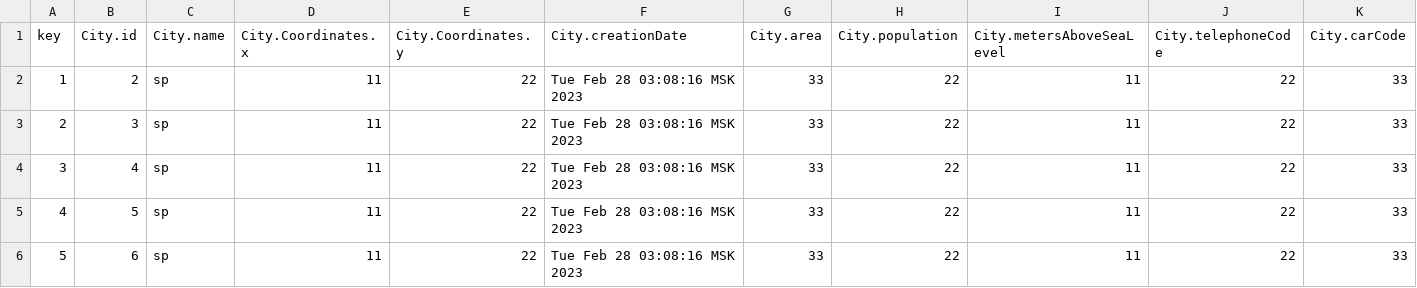
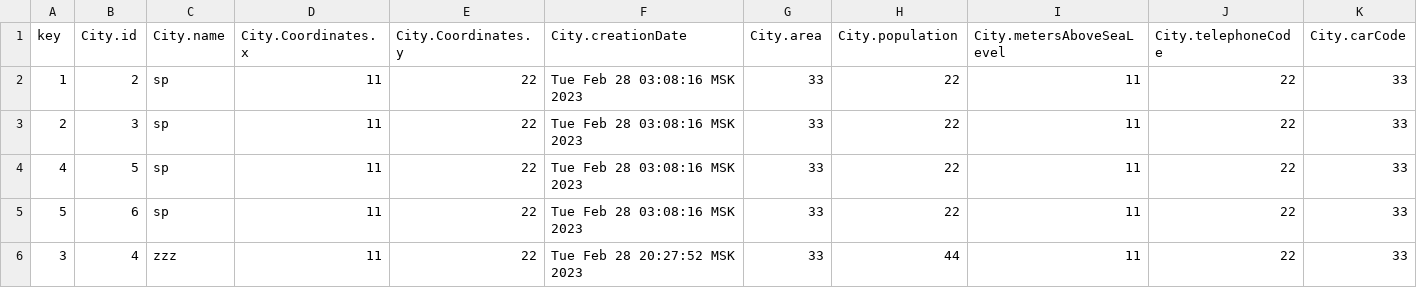
Before and after one commit to rsp243/labs_ITMO, a CSV file: programming1/5labNew/src/server/data/file/base.csv, drawn as a sheet; only a part is shown; removed rows and columns are numbered as before the commit, all else as after; rows hold the shown columns only; the diff names each change by its address in the sheet, - before the commit and + after, or states it on an @@ line.

```diff
--- a/programming1/5labNew/src/server/data/file/base.csv
+++ b/programming1/5labNew/src/server/data/file/base.csv
-row 4: 3 | 4 | sp | 11 | 22 | Tue Feb 28 03:08:16 MSK 2023 | 33 | 22 | 11 | 22 | 33
+row 6: 3 | 4 | zzz | 11 | 22 | Tue Feb 28 20:27:52 MSK 2023 | 33 | 44 | 11 | 22 | 33
```
Also changed, not shown: programming1/5labNew/bin/main/server/data/file/base.csv, 43 other files.
